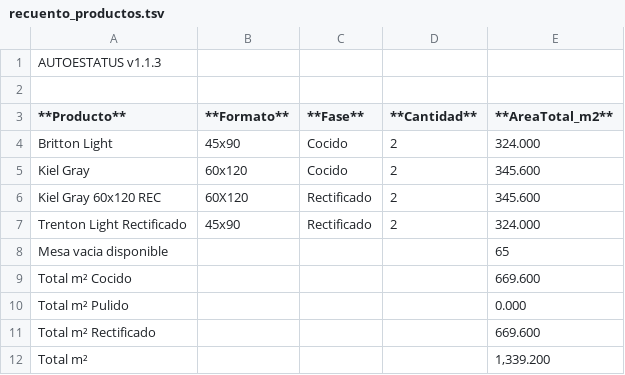
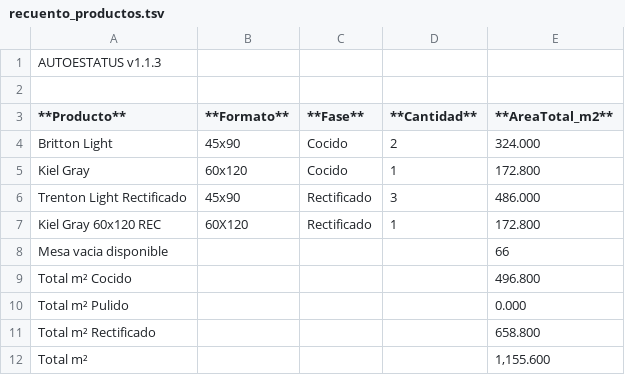
Before and after one commit to Dienicx/AUTOESTATUS, a TSV file: docs/recuento_productos.tsv, drawn as a sheet.

Commit message:
AUTOESTATUS update 2026-04-22 19:41:02

```diff
--- a/docs/recuento_productos.tsv
+++ b/docs/recuento_productos.tsv
@@ -4,9 +4,9 @@
 Britton Light	45x90	Cocido	2	324.000
-Kiel Gray	60x120	Cocido	2	345.600
-Kiel Gray 60x120 REC	60X120	Rectificado	2	345.600
-Trenton Light Rectificado	45x90	Rectificado	2	324.000
-Mesa vacia disponible				65
-Total m² Cocido				669.600
+Kiel Gray	60x120	Cocido	1	172.800
+Trenton Light Rectificado	45x90	Rectificado	3	486.000
+Kiel Gray 60x120 REC	60X120	Rectificado	1	172.800
+Mesa vacia disponible				66
+Total m² Cocido				496.800
 Total m² Pulido				0.000
-Total m² Rectificado				669.600
-Total m²				1,339.200
+Total m² Rectificado				658.800
+Total m²				1,155.600
```
